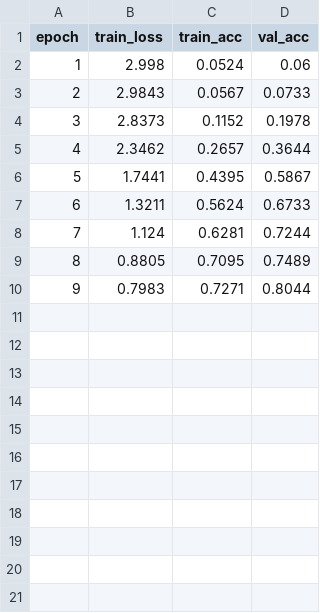
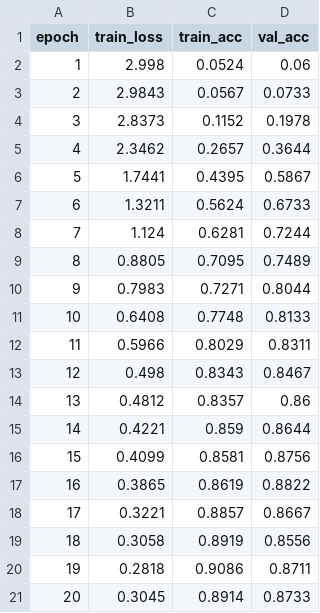
Before and after one commit to Pooji-5577/MIRACL-VC1_CNN, a CSV file: training_log.csv, drawn as a sheet; the diff names each change by its address in the sheet, - before the commit and + after, or states it on an @@ line.

Commit message:
model training 2

```diff
--- a/training_log.csv
+++ b/training_log.csv
+row 11: 10 | 0.6408 | 0.7748 | 0.8133
+row 12: 11 | 0.5966 | 0.8029 | 0.8311
+row 13: 12 | 0.498 | 0.8343 | 0.8467
+row 14: 13 | 0.4812 | 0.8357 | 0.86
+row 15: 14 | 0.4221 | 0.859 | 0.8644
+row 16: 15 | 0.4099 | 0.8581 | 0.8756
+row 17: 16 | 0.3865 | 0.8619 | 0.8822
+row 18: 17 | 0.3221 | 0.8857 | 0.8667
+row 19: 18 | 0.3058 | 0.8919 | 0.8556
+row 20: 19 | 0.2818 | 0.9086 | 0.8711
+row 21: 20 | 0.3045 | 0.8914 | 0.8733
```
Also changed, not shown: 3 other files.
